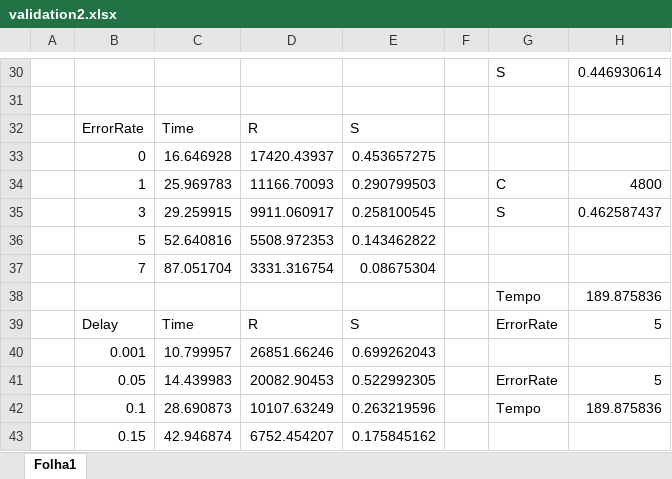
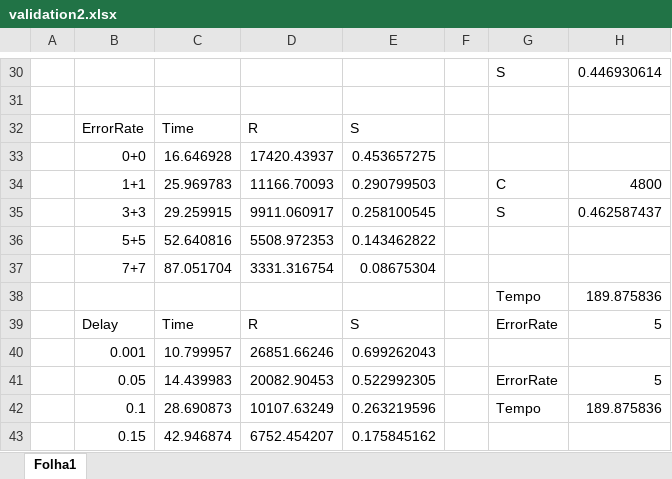
Before and after one commit to Hugomguima/RCOM, an Excel workbook: validation2.xlsx, sheet Folha1, drawn as a sheet; only a part is shown, gaps mark what is left out; values as stored, in another font and other column widths than the file's, no borders; charts and pictures and table styles not drawn; the diff names each change by its address in the sheet, - before the commit and + after, or states it on an @@ line.

Commit message:
Update graphics

```diff
--- a/validation2.xlsx (sheet Folha1)
+++ b/validation2.xlsx (sheet Folha1)
-B33: 0
+B33: 0+0
-B34: 1
+B34: 1+1
-B35: 3
+B35: 3+3
-B36: 5
+B36: 5+5
-B37: 7
+B37: 7+7
```
Also changed, not shown: charts or pictures.
